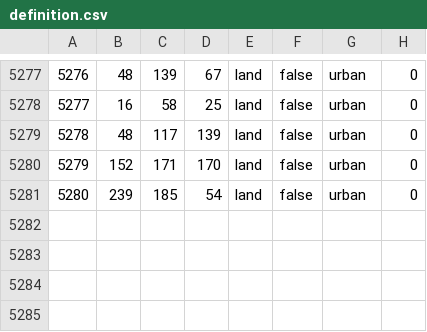
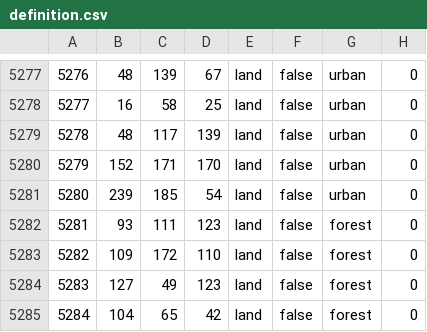
Before and after one commit to wohsd/Bloodshed_fourteen_years, a CSV file: map/definition.csv, drawn as a sheet; only a part is shown, gaps mark what is left out.

```diff
--- a/map/definition.csv
+++ b/map/definition.csv
@@ -5281 +5281,5 @@
 5280;239;185;54;land;false;urban;0
+5281;93;111;123;land;false;forest;0
+5282;109;172;110;land;false;forest;0
+5283;127;49;123;land;false;forest;0
+5284;104;65;42;land;false;forest;0
```
Also changed, not shown: 5 other files.
